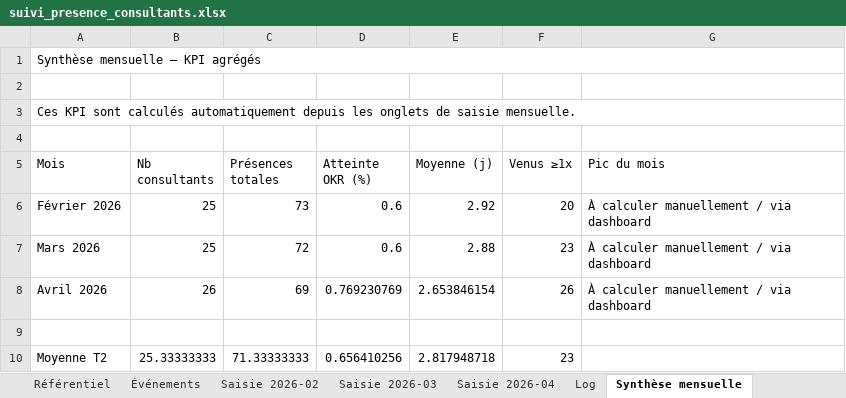
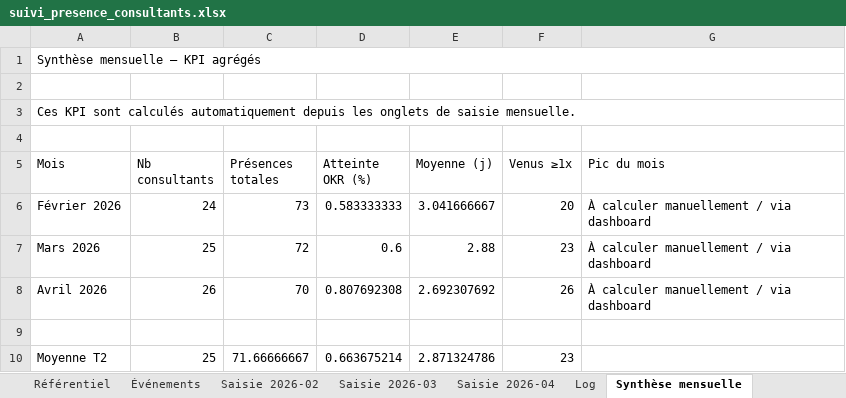
Before and after one commit to jeremie-kieffer/ikxo-presence-dashboard, an Excel workbook: public/data/suivi_presence_consultants.xlsx, sheet Synthèse mensuelle, drawn as a sheet; values as stored, in another font and other column widths than the file's, no borders; the diff names each change by its address in the sheet, - before the commit and + after, or states it on an @@ line.

```diff
--- a/public/data/suivi_presence_consultants.xlsx (sheet Synthèse mensuelle)
+++ b/public/data/suivi_presence_consultants.xlsx (sheet Synthèse mensuelle)
-B6 (Nb consultants): 25
+B6 (Nb consultants): 24
-D6 (Atteinte OKR (%)): 0.6
+D6 (Atteinte OKR (%)): 0.583333333
-E6 (Moyenne (j)): 2.92
+E6 (Moyenne (j)): 3.041666667
-C8 (Présences totales): 69
+C8 (Présences totales): 70
-D8 (Atteinte OKR (%)): 0.769230769
+D8 (Atteinte OKR (%)): 0.807692308
-E8 (Moyenne (j)): 2.653846154
+E8 (Moyenne (j)): 2.692307692
-B10 (Nb consultants): 25.33333333
+B10 (Nb consultants): 25
-C10 (Présences totales): 71.33333333
+C10 (Présences totales): 71.66666667
-D10 (Atteinte OKR (%)): 0.656410256
+D10 (Atteinte OKR (%)): 0.663675214
-E10 (Moyenne (j)): 2.817948718
+E10 (Moyenne (j)): 2.871324786
```
Also changed, not shown: sheet Synthèse consultant, sheet Saisie 2026-02, sheet Saisie 2026-04, sheet Référentiel, 1 other file.
